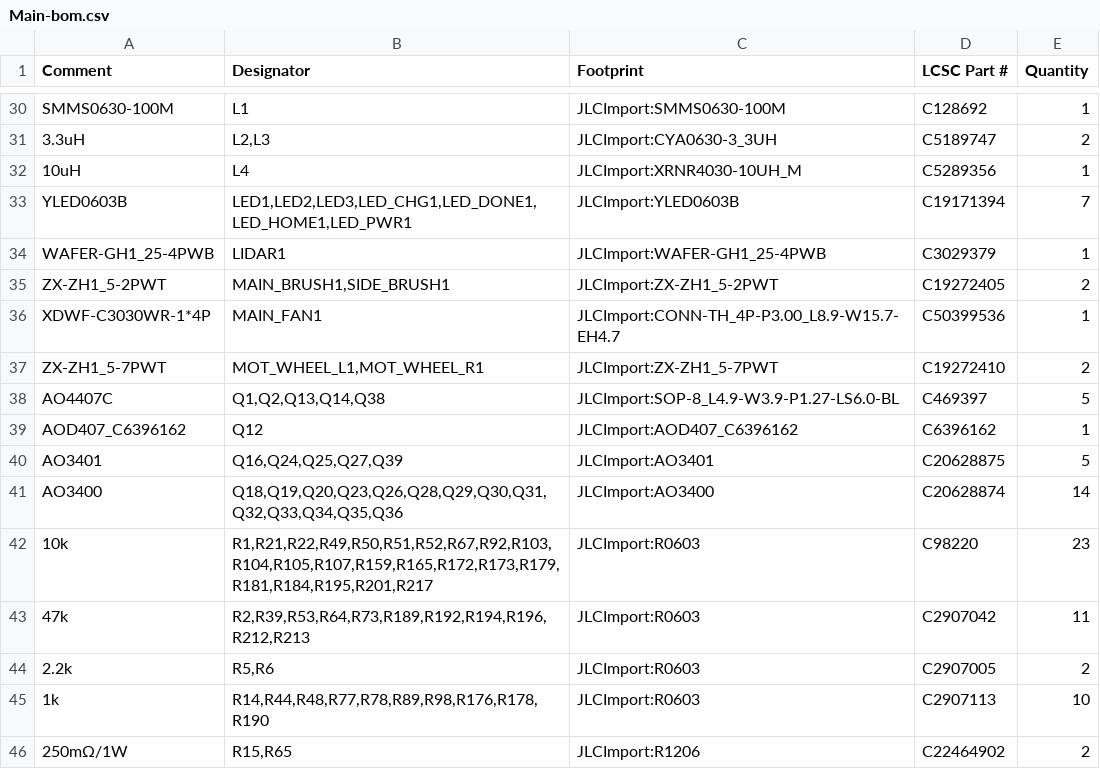
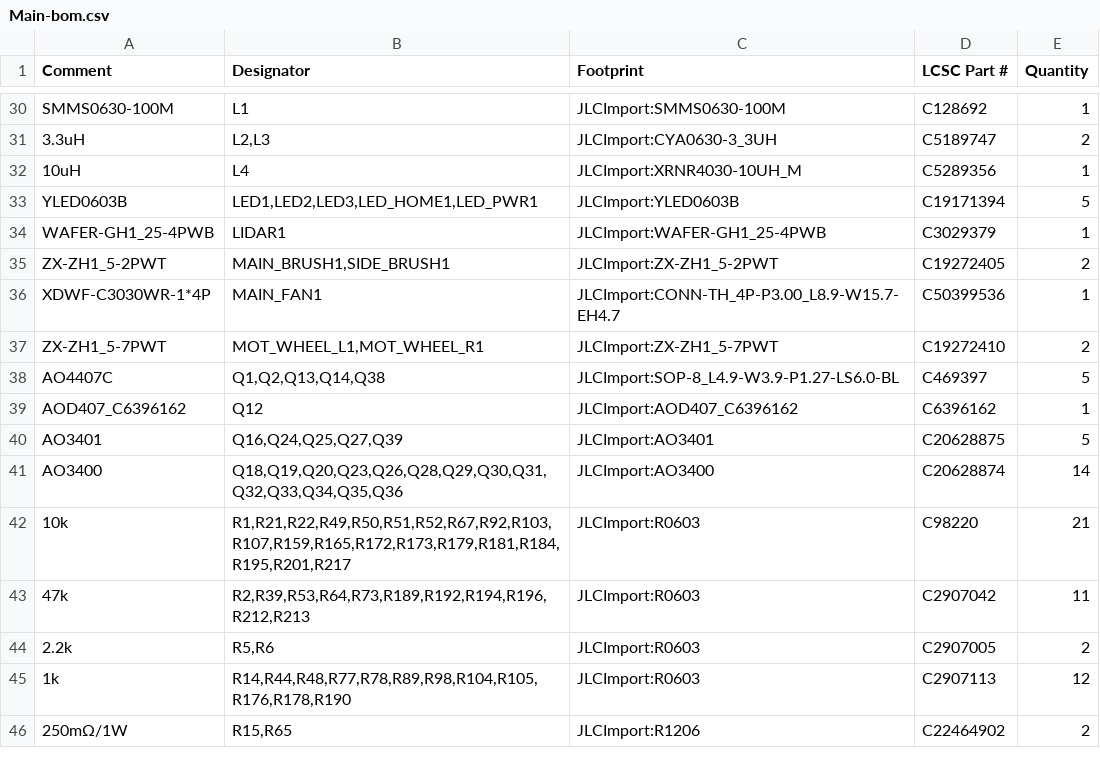
Before and after one commit to makerspet/oomwoo-pcb, a CSV file: kicad/main-phone/output/Main-bom.csv, drawn as a sheet; only a part is shown, gaps mark what is left out.

```diff
--- a/kicad/main-phone/output/Main-bom.csv
+++ b/kicad/main-phone/output/Main-bom.csv
@@ -32,3 +32,3 @@ SMMS0630-100M,L1,JLCImport:SMMS0630-100M,C128692,1
 10uH,L4,JLCImport:XRNR4030-10UH_M,C5289356,1
-YLED0603B,"LED1,LED2,LED3,LED_CHG1,LED_DONE1,LED_HOME1,LED_PWR1",JLCImport:YLED0603B,C19171394,7
+YLED0603B,"LED1,LED2,LED3,LED_HOME1,LED_PWR1",JLCImport:YLED0603B,C19171394,5
 WAFER-GH1_25-4PWB,LIDAR1,JLCImport:WAFER-GH1_25-4PWB,C3029379,1
@@ -41,6 +41,6 @@ AO3401,"Q16,Q24,Q25,Q27,Q39",JLCImport:AO3401,C20628875,5
 AO3400,"Q18,Q19,Q20,Q23,Q26,Q28,Q29,Q30,Q31,Q32,Q33,Q34,Q35,Q36",JLCImport:AO3400,C20628874,14
-10k,"R1,R21,R22,R49,R50,R51,R52,R67,R92,R103,R104,R105,R107,R159,R165,R172,R173,R179,R181,R184,R195,R201,R217",JLCImport:R0603,C98220,23
+10k,"R1,R21,R22,R49,R50,R51,R52,R67,R92,R103,R107,R159,R165,R172,R173,R179,R181,R184,R195,R201,R217",JLCImport:R0603,C98220,21
 47k,"R2,R39,R53,R64,R73,R189,R192,R194,R196,R212,R213",JLCImport:R0603,C2907042,11
 2.2k,"R5,R6",JLCImport:R0603,C2907005,2
-1k,"R14,R44,R48,R77,R78,R89,R98,R176,R178,R190",JLCImport:R0603,C2907113,10
+1k,"R14,R44,R48,R77,R78,R89,R98,R104,R105,R176,R178,R190",JLCImport:R0603,C2907113,12
 250mΩ/1W,"R15,R65",JLCImport:R1206,C22464902,2
```
Also changed, not shown: 7 other files.
